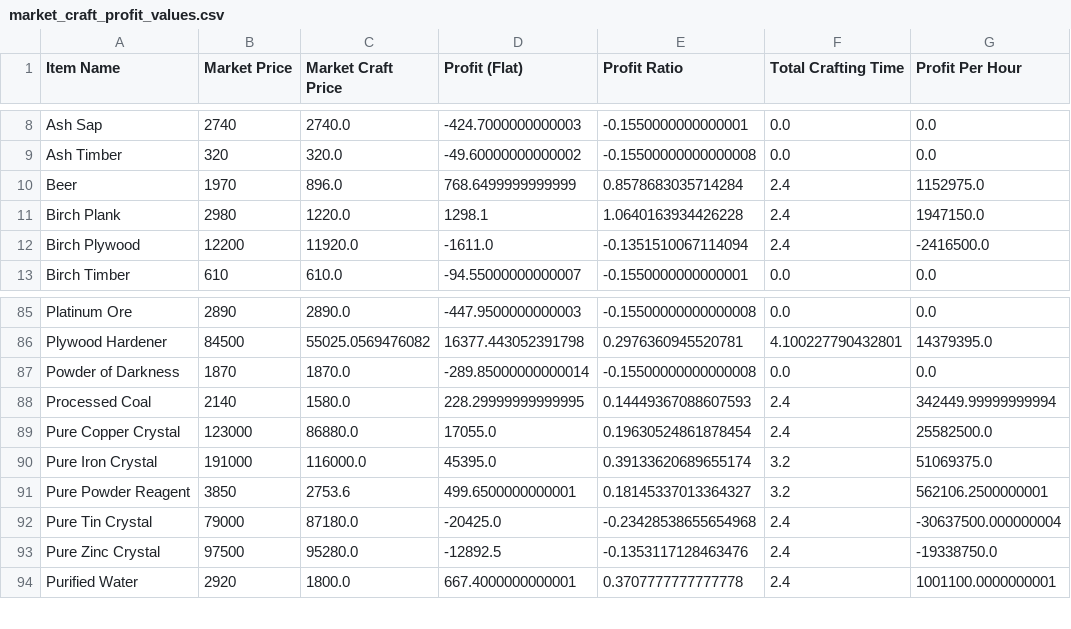
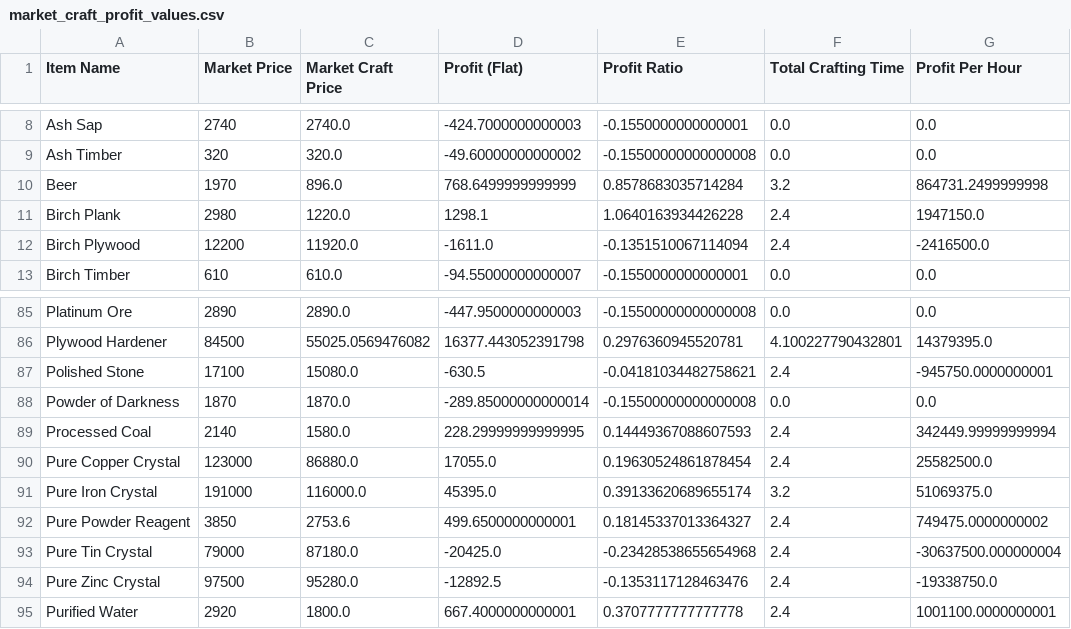
Before and after one commit to NekoFluff/CraftProfit, a CSV file: Profit/market_craft_profit_values.csv, drawn as a sheet; only a part is shown, gaps mark what is left out.

```diff
--- a/Profit/market_craft_profit_values.csv
+++ b/Profit/market_craft_profit_values.csv
@@ -9,3 +9,3 @@ Ash Sap,2740,2740.0,-424.7000000000003,-0.1550000000000001,0.0,0.0
 Ash Timber,320,320.0,-49.60000000000002,-0.15500000000000008,0.0,0.0
-Beer,1970,896.0,768.6499999999999,0.8578683035714284,2.4,1152975.0
+Beer,1970,896.0,768.6499999999999,0.8578683035714284,3.2,864731.2499999998
 Birch Plank,2980,1220.0,1298.1,1.0640163934426228,2.4,1947150.0
@@ -86,2 +86,3 @@ Platinum Ore,2890,2890.0,-447.9500000000003,-0.15500000000000008,0.0,0.0
 Plywood Hardener,84500,55025.0569476082,16377.443052391798,0.2976360945520781,4.100227790432801,14379395.0
+Polished Stone,17100,15080.0,-630.5,-0.04181034482758621,2.4,-945750.0000000001
 Powder of Darkness,1870,1870.0,-289.85000000000014,-0.15500000000000008,0.0,0.0
@@ -90,3 +91,3 @@ Pure Copper Crystal,123000,86880.0,17055.0,0.19630524861878454,2.4,25582500.0
 Pure Iron Crystal,191000,116000.0,45395.0,0.39133620689655174,3.2,51069375.0
-Pure Powder Reagent,3850,2753.6,499.6500000000001,0.18145337013364327,3.2,562106.2500000001
+Pure Powder Reagent,3850,2753.6,499.6500000000001,0.18145337013364327,2.4,749475.0000000002
 Pure Tin Crystal,79000,87180.0,-20425.0,-0.23428538655654968,2.4,-30637500.000000004
```
Also changed, not shown: Profit/hand_craft_profit_values.csv, Profit/optimal_per_sec_profit_values.csv, 25 other files.
